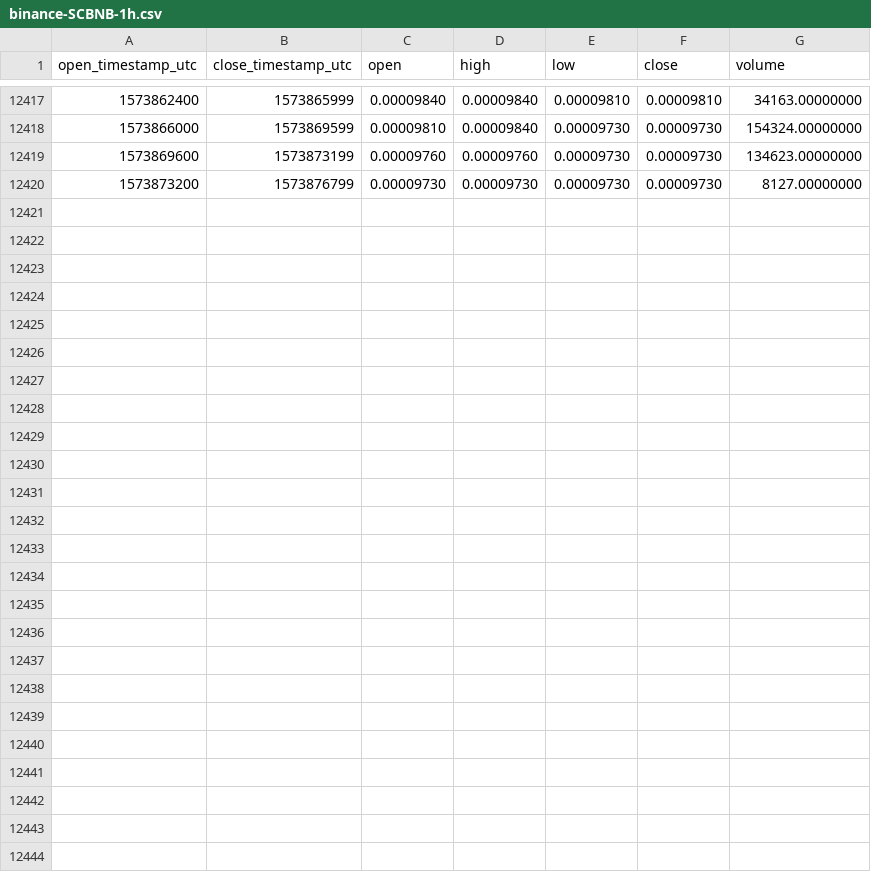
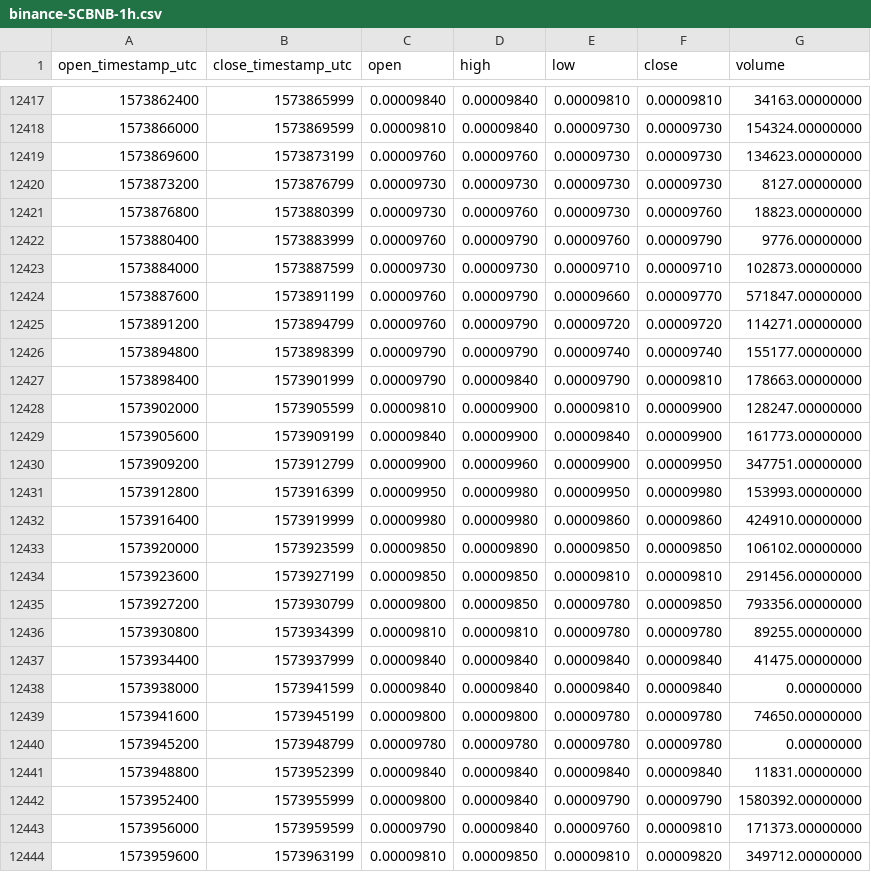
Before and after one commit to cryptobigbro/binance-SCBNB, a CSV file: binance-SCBNB-1h.csv, drawn as a sheet; only a part is shown, gaps mark what is left out.

Commit message:
Update OHLCV data.

```diff
--- a/binance-SCBNB-1h.csv
+++ b/binance-SCBNB-1h.csv
@@ -12420 +12420,25 @@ open_timestamp_utc,close_timestamp_utc,open,high,low,close,volume
 1573873200,1573876799,0.00009730,0.00009730,0.00009730,0.00009730,8127.00000000
+1573876800,1573880399,0.00009730,0.00009760,0.00009730,0.00009760,18823.00000000
+1573880400,1573883999,0.00009760,0.00009790,0.00009760,0.00009790,9776.00000000
+1573884000,1573887599,0.00009730,0.00009730,0.00009710,0.00009710,102873.00000000
+1573887600,1573891199,0.00009760,0.00009790,0.00009660,0.00009770,571847.00000000
+1573891200,1573894799,0.00009760,0.00009790,0.00009720,0.00009720,114271.00000000
+1573894800,1573898399,0.00009790,0.00009790,0.00009740,0.00009740,155177.00000000
+1573898400,1573901999,0.00009790,0.00009840,0.00009790,0.00009810,178663.00000000
+1573902000,1573905599,0.00009810,0.00009900,0.00009810,0.00009900,128247.00000000
+1573905600,1573909199,0.00009840,0.00009900,0.00009840,0.00009900,161773.00000000
+1573909200,1573912799,0.00009900,0.00009960,0.00009900,0.00009950,347751.00000000
+1573912800,1573916399,0.00009950,0.00009980,0.00009950,0.00009980,153993.00000000
+1573916400,1573919999,0.00009980,0.00009980,0.00009860,0.00009860,424910.00000000
+1573920000,1573923599,0.00009850,0.00009890,0.00009850,0.00009850,106102.00000000
+1573923600,1573927199,0.00009850,0.00009850,0.00009810,0.00009810,291456.00000000
+1573927200,1573930799,0.00009800,0.00009850,0.00009780,0.00009850,793356.00000000
+1573930800,1573934399,0.00009810,0.00009810,0.00009780,0.00009780,89255.00000000
+1573934400,1573937999,0.00009840,0.00009840,0.00009840,0.00009840,41475.00000000
+1573938000,1573941599,0.00009840,0.00009840,0.00009840,0.00009840,0.00000000
+1573941600,1573945199,0.00009800,0.00009800,0.00009780,0.00009780,74650.00000000
+1573945200,1573948799,0.00009780,0.00009780,0.00009780,0.00009780,0.00000000
+1573948800,1573952399,0.00009840,0.00009840,0.00009840,0.00009840,11831.00000000
+1573952400,1573955999,0.00009800,0.00009840,0.00009790,0.00009790,1580392.00000000
+1573956000,1573959599,0.00009790,0.00009840,0.00009760,0.00009810,171373.00000000
+1573959600,1573963199,0.00009810,0.00009850,0.00009810,0.00009820,349712.00000000
```
Also changed, not shown: binance-SCBNB-1d.csv.
